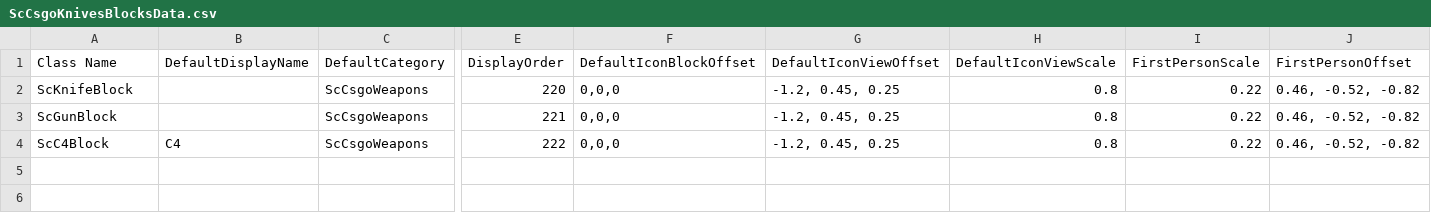
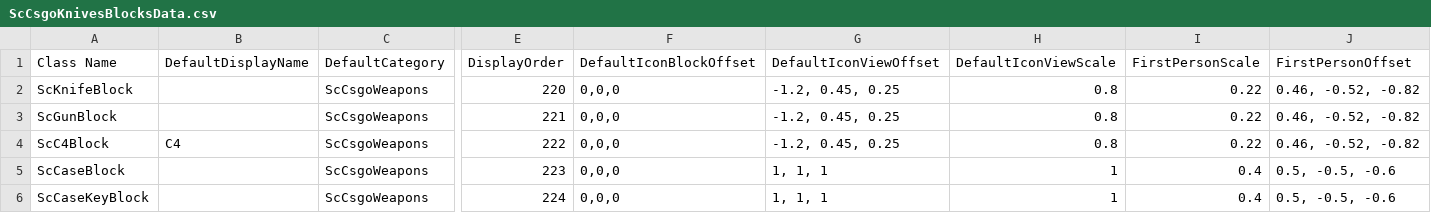
Before and after one commit to zh667/ScCsgoKnives, a CSV file: src/ScCsgoKnives/Assets/ScCsgoKnivesBlocksData.csv, drawn as a sheet; only a part is shown, gaps mark what is left out; rows hold the shown columns only; the diff names each change by its address in the sheet, - before the commit and + after, or states it on an @@ line.

```diff
--- a/src/ScCsgoKnives/Assets/ScCsgoKnivesBlocksData.csv
+++ b/src/ScCsgoKnives/Assets/ScCsgoKnivesBlocksData.csv
+row 5: ScCaseBlock |  | ScCsgoWeapons | 223 | 0,0,0 | 1, 1, 1 | 1 | 0.4 | 0.5, -0.5, -0.6
+row 6: ScCaseKeyBlock |  | ScCsgoWeapons | 224 | 0,0,0 | 1, 1, 1 | 1 | 0.4 | 0.5, -0.5, -0.6
```
Also changed, not shown: 38 other files.
